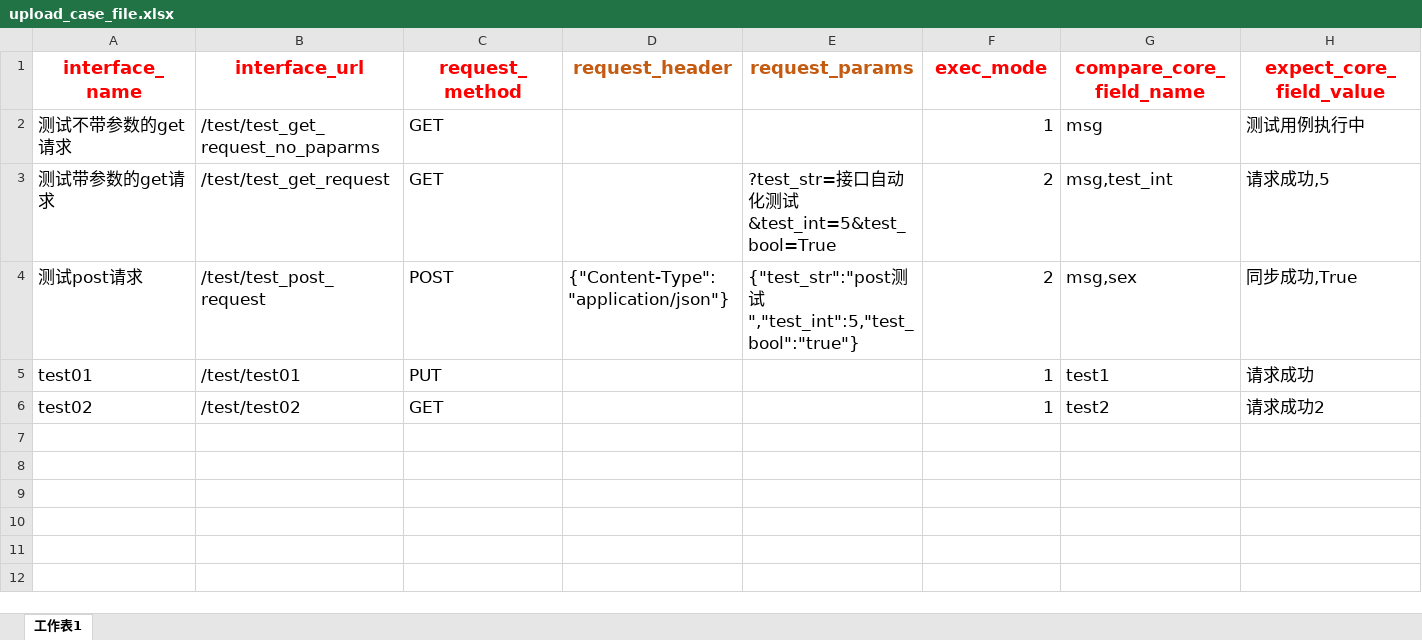
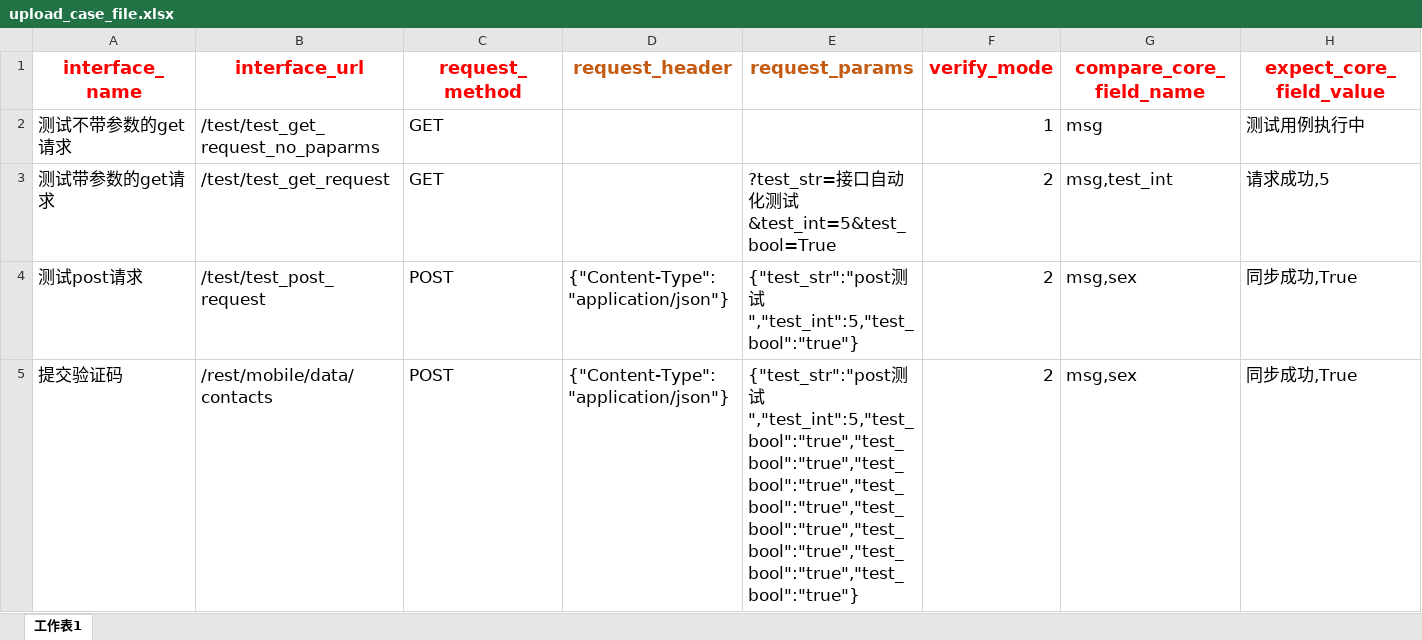
Before and after one commit to micllo/pythonApi, an Excel workbook: tmp/upload_case_file.xlsx, sheet 工作表1, drawn as a sheet; only a part is shown; values as stored, in another font and other column widths than the file's, no borders; removed rows and columns are numbered as before the commit, all else as after; rows hold the shown columns only; the diff names each change by its address in the sheet, - before the commit and + after, or states it on an @@ line.

```diff
--- a/tmp/upload_case_file.xlsx (sheet 工作表1)
+++ b/tmp/upload_case_file.xlsx (sheet 工作表1)
-F1: exec_mode
+F1: verify_mode
-row 5: test01 | /test/test01 | PUT |  |  | 1 | test1 | 请求成功
-row 6: test02 | /test/test02 | GET |  |  | 1 | test2 | 请求成功2
+row 5: 提交验证码 | /rest/mobile/data/contacts | POST | {"Content-Type": "application/json"} | {"test_str":"post测试","test_int":5,"test_bool":"true","test_bool":"true","test_bool":"true","test_bool":"true","test_bool":"true","test_bool":"true","test_bool":"true","test_bool":"true"} | 2 | msg,sex | 同步成功,True
```
Also changed, not shown: api_case_tmpl.xlsx, 20 other files.
